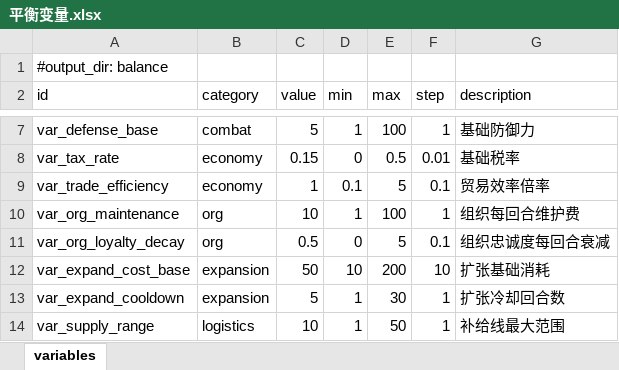
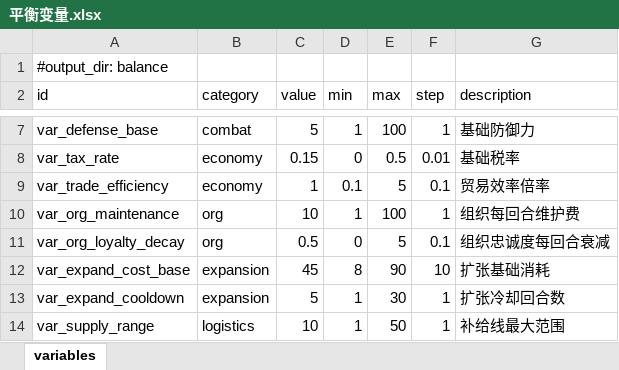
Before and after one commit to fanboran/stickworld, an Excel workbook: stick-world/config/excel/平衡变量.xlsx, sheet variables, drawn as a sheet; only a part is shown, gaps mark what is left out; values as stored, in another font and other column widths than the file's, no borders; the diff names each change by its address in the sheet, - before the commit and + after, or states it on an @@ line.

```diff
--- a/stick-world/config/excel/平衡变量.xlsx (sheet variables)
+++ b/stick-world/config/excel/平衡变量.xlsx (sheet variables)
-C12 (value): 50
+C12 (value): 45
-D12 (min): 10
+D12 (min): 8
-E12 (max): 200
+E12 (max): 90
```
Also changed, not shown: stick-world/config/excel/制造.xlsx, stick-world/config/excel/建筑数据.xlsx, 25 other files.
